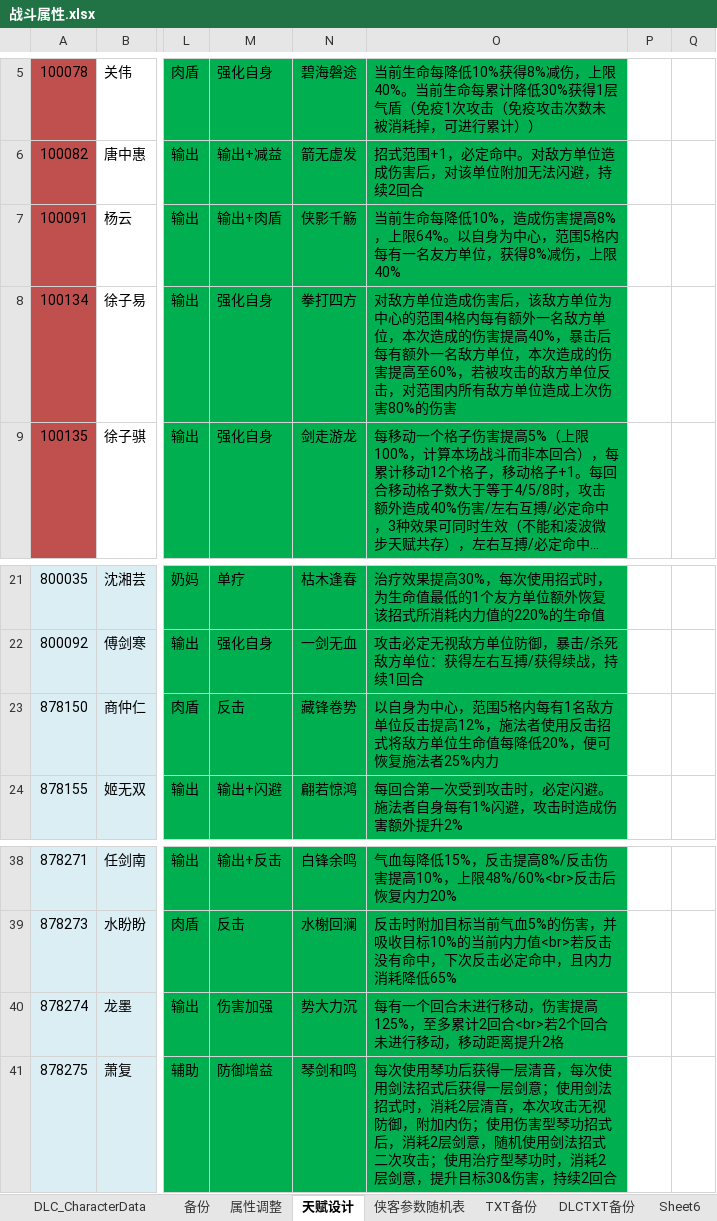
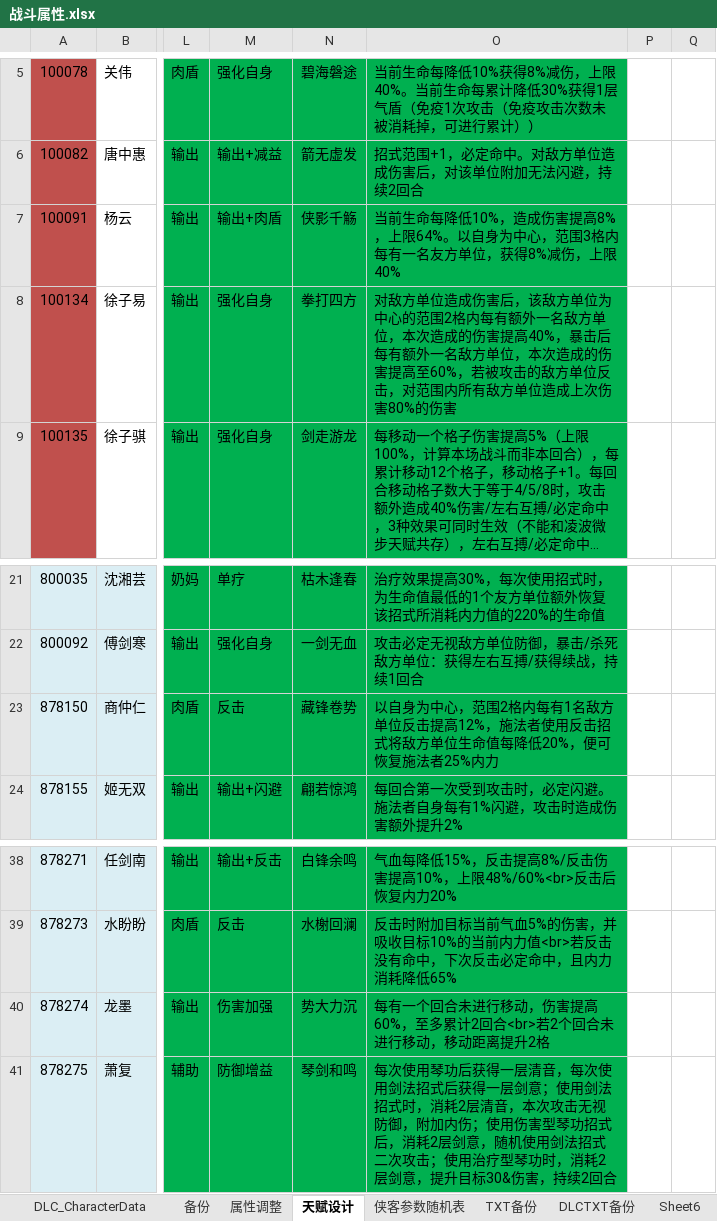
Before and after one commit to xiaozhuzzz/XiakePreMod, an Excel workbook: Excel文件/xiakeqian/战斗属性.xlsx, sheet 天赋设计, drawn as a sheet; only a part is shown, gaps mark what is left out; long unchanged cells end in …; values as stored, in another font and other column widths than the file's, no borders; conditional formats not drawn; the diff names each change by its address in the sheet, - before the commit and + after, or states it on an @@ line.

```diff
--- a/Excel文件/xiakeqian/战斗属性.xlsx (sheet 天赋设计)
+++ b/Excel文件/xiakeqian/战斗属性.xlsx (sheet 天赋设计)
-O7: …心，范围5格内每有…
+O7: …心，范围3格内每有…
-O8: …心的范围4格内每有…
+O8: …心的范围2格内每有…
-O23: …心，范围5格内每有…
+O23: …心，范围2格内每有…
-O40: …伤害提高125%，至多累…
+O40: …伤害提高60%，至多累…
```
Also changed, not shown: Excel文件/xiakeqian/侠客参数随机表.xlsx, Excel文件/xiakeqian/关卡.xlsx, 6 other files.
